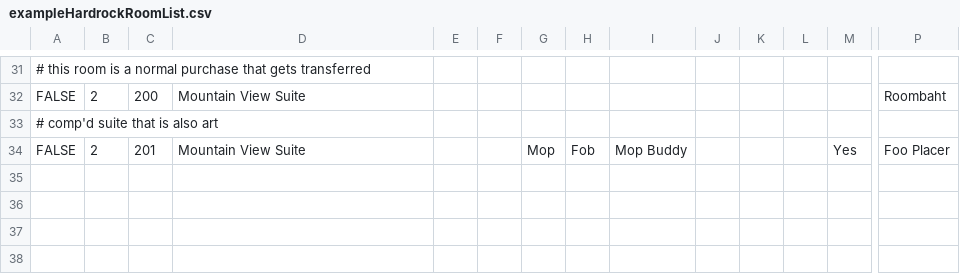
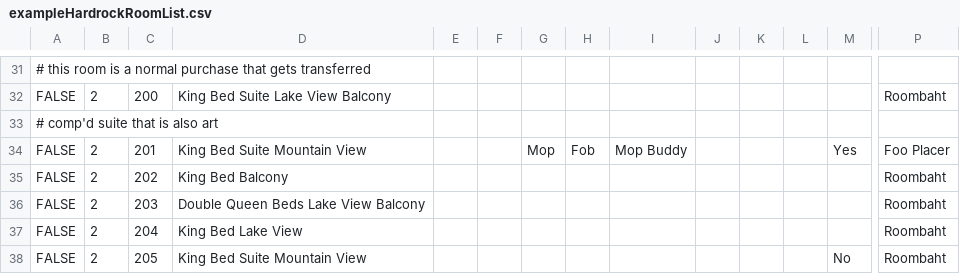
Before and after one commit to Index01/RoomBot, a CSV file: samples/exampleHardrockRoomList.csv, drawn as a sheet; only a part is shown, gaps mark what is left out; rows hold the shown columns only; the diff covers the shown part only; the diff names each change by its address in the sheet, - before the commit and + after, or states it on an @@ line.

```diff
--- a/samples/exampleHardrockRoomList.csv
+++ b/samples/exampleHardrockRoomList.csv
-D32: Mountain View Suite
+D32: King Bed Suite Lake View Balcony
-D34: Mountain View Suite
+D34: King Bed Suite Mountain View
+row 35: FALSE | 2 | 202 | King Bed Balcony |  |  |  |  |  |  |  |  |  | Roombaht
+row 36: FALSE | 2 | 203 | Double Queen Beds Lake View Balcony |  |  |  |  |  |  |  |  |  | Roombaht
+row 37: FALSE | 2 | 204 | King Bed Lake View |  |  |  |  |  |  |  |  |  | Roombaht
+row 38: FALSE | 2 | 205 | King Bed Suite Mountain View |  |  |  |  |  |  |  |  | No | Roombaht
```
Also changed, not shown: 29 edited cells elsewhere in this file, samples/exampleIncrementalGuestList.csv, samples/exampleMainGuestList.csv, 5 other files.
